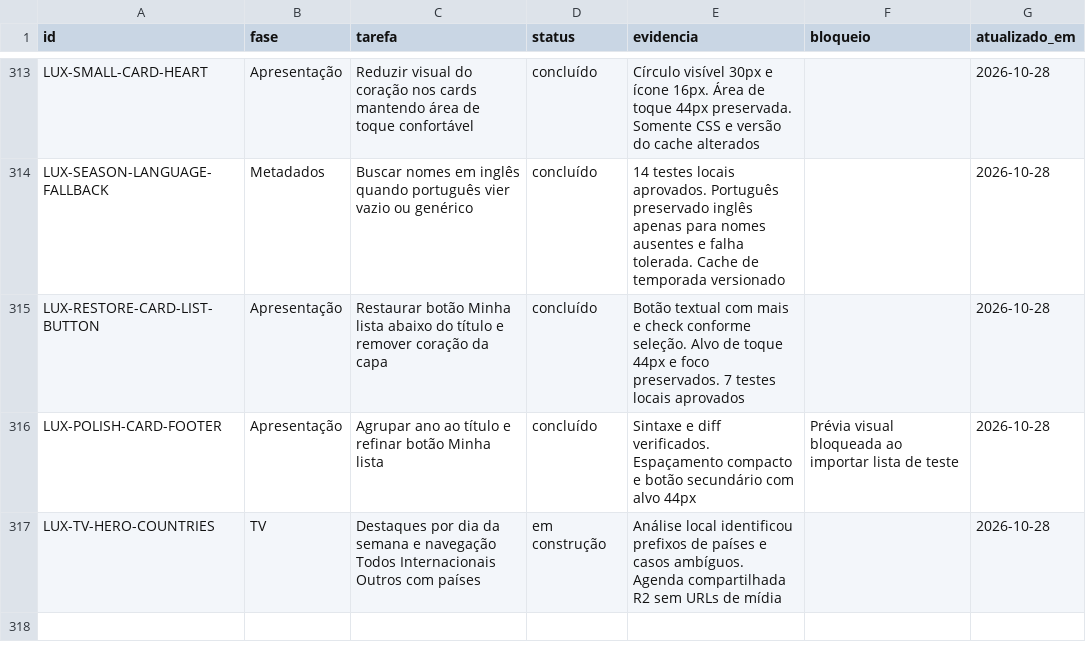
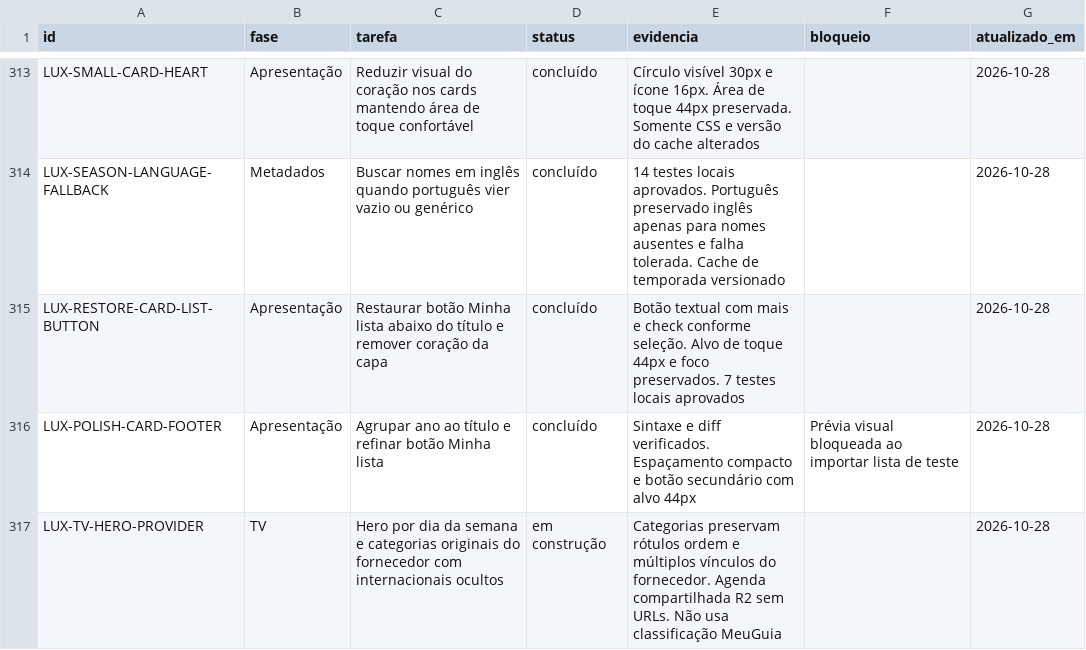
Before and after one commit to DevSouza208/LuxPlayerZero, a CSV file: docs/TAREFAS.csv, drawn as a sheet; only a part is shown, gaps mark what is left out.

Commit message:
Use original provider TV categories and hide international channels

```diff
--- a/docs/TAREFAS.csv
+++ b/docs/TAREFAS.csv
@@ -316,2 +316,2 @@ LUX-RESTORE-CARD-LIST-BUTTON;Apresentação;Restaurar botão Minha lista abaixo
 LUX-POLISH-CARD-FOOTER;Apresentação;Agrupar ano ao título e refinar botão Minha lista;concluído;Sintaxe e diff verificados. Espaçamento compacto e botão secundário com alvo 44px;Prévia visual bloqueada ao importar lista de teste;2026-10-28
-LUX-TV-HERO-COUNTRIES;TV;Destaques por dia da semana e navegação Todos Internacionais Outros com países;em construção;Análise local identificou prefixos de países e casos ambíguos. Agenda compartilhada R2 sem URLs de mídia;;2026-10-28
+LUX-TV-HERO-PROVIDER;TV;Hero por dia da semana e categorias originais do fornecedor com internacionais ocultos;em construção;Categorias preservam rótulos ordem e múltiplos vínculos do fornecedor. Agenda compartilhada R2 sem URLs. Não usa classificação MeuGuia;;2026-10-28
```
Also changed, not shown: 8 other files.
